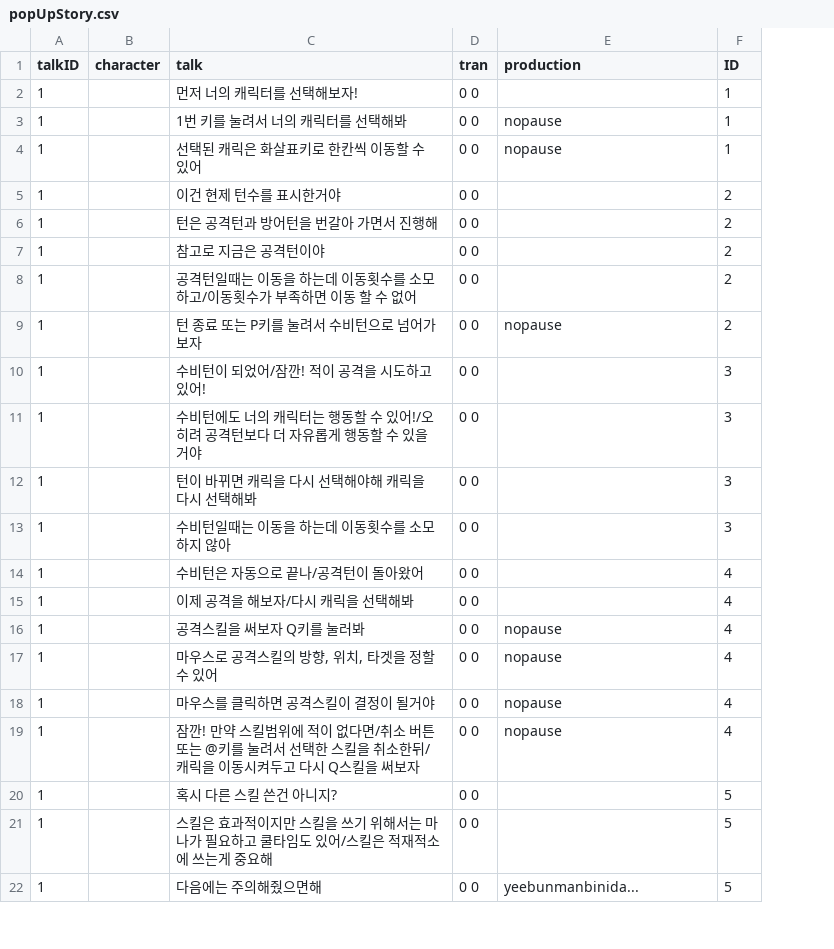
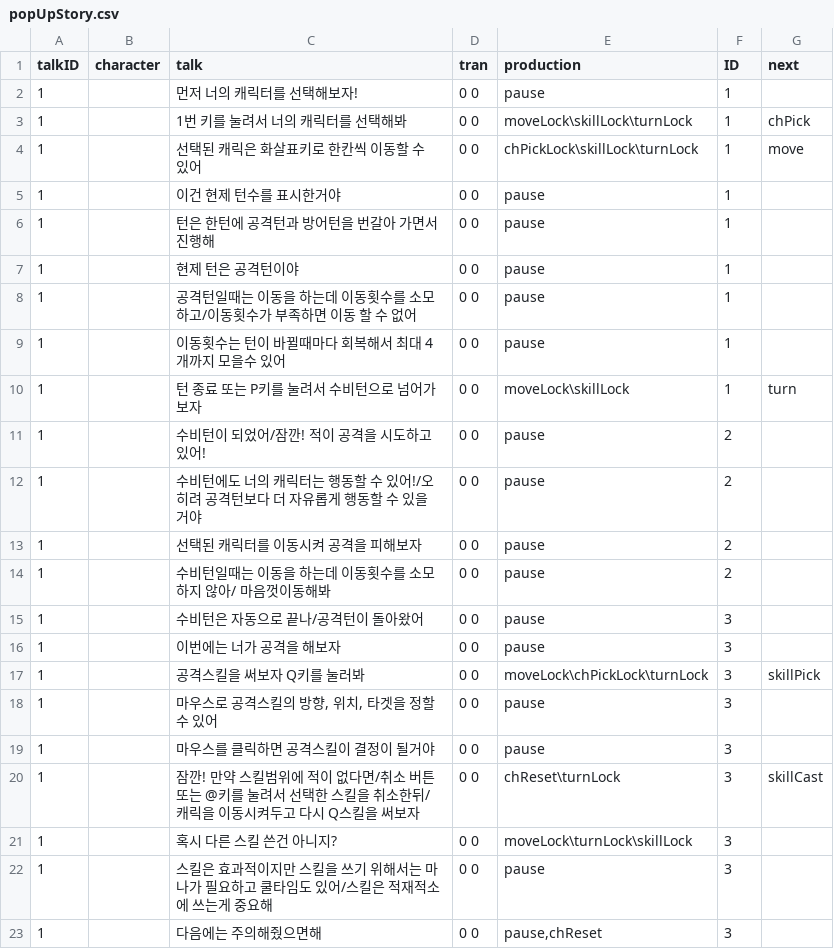
Before and after one commit to hwannanyi/project, a CSV file: Assets/exceldata/popUpStory.csv, drawn as a sheet; only a part is shown; removed rows and columns are numbered as before the commit, all else as after; the diff covers the shown part only; the diff names each change by its address in the sheet, - before the commit and + after, or states it on an @@ line.

```diff
--- a/Assets/exceldata/popUpStory.csv
+++ b/Assets/exceldata/popUpStory.csv
+column G (next), rows 3-4: chPick | move; row 10: turn; rows 17-20: skillPick |  |  | skillCast
-E2 (production): (empty)
+E2 (production): pause
-E3 (production): nopause
+E3 (production): moveLock\skillLock\turnLock
-E4 (production): nopause
+E4 (production): chPickLock\skillLock\turnLock
-E5:E6 (production): (empty)
+E5:E6 (production): pause
-F5:F6 (ID): 2
+F5:F6 (ID): 1
-C6 (talk): 턴은 공격턴과 방어턴을 번갈아 가면서 진행해
+C6 (talk): 턴은 한턴에 공격턴과 방어턴을 번갈아 가면서 진행해
-row 7: 1 |  | 참고로 지금은 공격턴이야 | 0 0 |  | 2
+row 7: 1 |  | 현제 턴은 공격턴이야 | 0 0 | pause | 1
-E8 (production): (empty)
+E8 (production): pause
-F8 (ID): 2
+F8 (ID): 1
+row 9: 1 |  | 이동횟수는 턴이 바뀔때마다 회복해서 최대 4개까지 모을수 있어 | 0 0 | pause | 1
-E10 (production): nopause
+E10 (production): moveLock\skillLock
-F10 (ID): 2
+F10 (ID): 1
-E11:E12 (production): (empty)
+E11:E12 (production): pause
-F11:F12 (ID): 3
+F11:F12 (ID): 2
-row 12: 1 |  | 턴이 바뀌면 캐릭을 다시 선택해야해 캐릭을 다시 선택해봐 | 0 0 |  | 3
+row 13: 1 |  | 선택된 캐릭터를 이동시켜 공격을 피해보자 | 0 0 | pause | 2
-C14 (talk): 수비턴일때는 이동을 하는데 이동횟수를 소모하지 않아
+C14 (talk): 수비턴일때는 이동을 하는데 이동횟수를 소모하지 않아/ 마음껏이동해봐
-E14:E15 (production): (empty)
+E14:E15 (production): pause
-F14 (ID): 3
+F14 (ID): 2
-F15 (ID): 4
+F15 (ID): 3
-row 15: 1 |  | 이제 공격을 해보자/다시 캐릭을 선택해봐 | 0 0 |  | 4
+row 16: 1 |  | 이번에는 너가 공격을 해보자 | 0 0 | pause | 3
-E17 (production): nopause
+E17 (production): moveLock\chPickLock\turnLock
-F17:F20 (ID): 4
+F17:F20 (ID): 3
-E18:E19 (production): nopause
+E18:E19 (production): pause
-E20 (production): nopause
+E20 (production): chReset\turnLock
-E21 (production): (empty)
+E21 (production): moveLock\turnLock\skillLock
-F21:F23 (ID): 5
+F21:F23 (ID): 3
-E22 (production): (empty)
+E22 (production): pause
-E23 (production): yeebunmanbinida...
+E23 (production): pause,chReset
```
Also changed, not shown: 2 added rows, 1 removed row and 11 edited cells elsewhere in this file, 16 other files.
